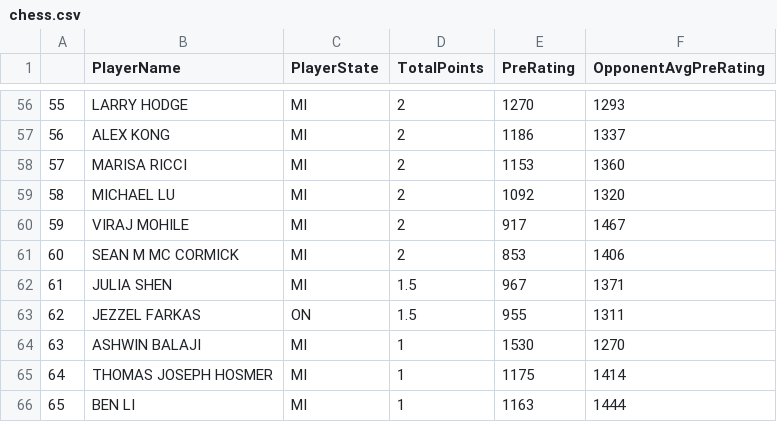
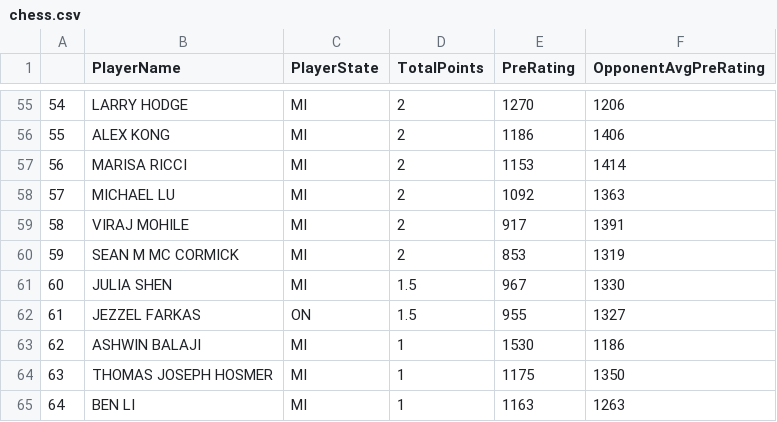
Before and after one commit to haobruce/CUNY, a CSV file: DATA607/Project1/chess.csv, drawn as a sheet; only a part is shown, gaps mark what is left out; addresses are those after the commit; the diff covers the shown part only; the diff names each change by its address in the sheet, - before the commit and + after, or states it on an @@ line.

```diff
--- a/DATA607/Project1/chess.csv
+++ b/DATA607/Project1/chess.csv
@@ column A renumbered from row 2 down @@
-F55 (OpponentAvgPreRating): 1293
+F55 (OpponentAvgPreRating): 1206
-F56 (OpponentAvgPreRating): 1337
+F56 (OpponentAvgPreRating): 1406
-F57 (OpponentAvgPreRating): 1360
+F57 (OpponentAvgPreRating): 1414
-F58 (OpponentAvgPreRating): 1320
+F58 (OpponentAvgPreRating): 1363
-F59 (OpponentAvgPreRating): 1467
+F59 (OpponentAvgPreRating): 1391
-F60 (OpponentAvgPreRating): 1406
+F60 (OpponentAvgPreRating): 1319
-F61 (OpponentAvgPreRating): 1371
+F61 (OpponentAvgPreRating): 1330
-F62 (OpponentAvgPreRating): 1311
+F62 (OpponentAvgPreRating): 1327
-F63 (OpponentAvgPreRating): 1270
+F63 (OpponentAvgPreRating): 1186
-F64 (OpponentAvgPreRating): 1414
+F64 (OpponentAvgPreRating): 1350
-F65 (OpponentAvgPreRating): 1444
+F65 (OpponentAvgPreRating): 1263
```
Also changed, not shown: 1 removed row and 53 edited cells elsewhere in this file, 7 other files.
